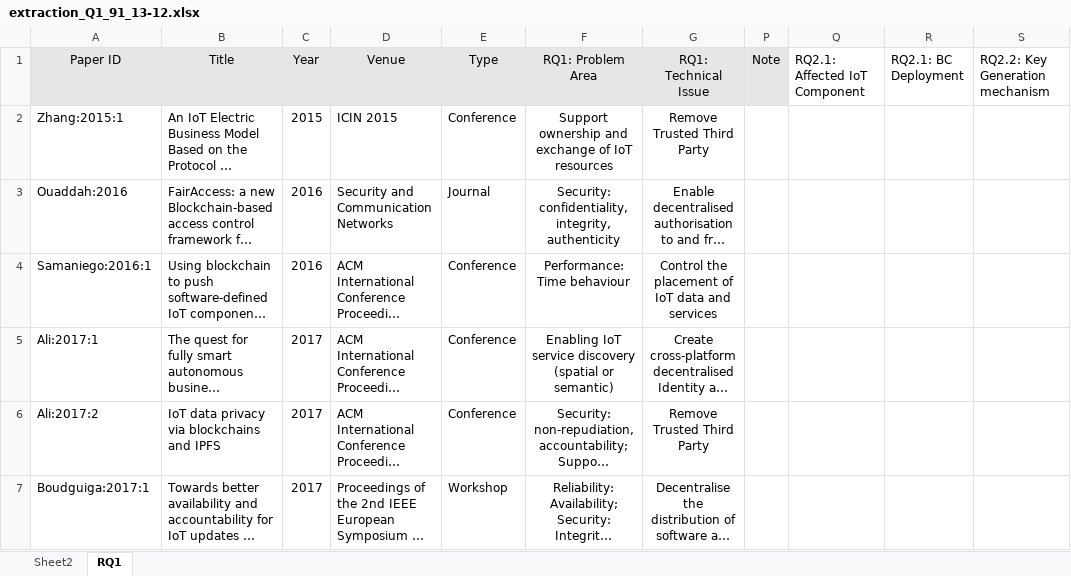
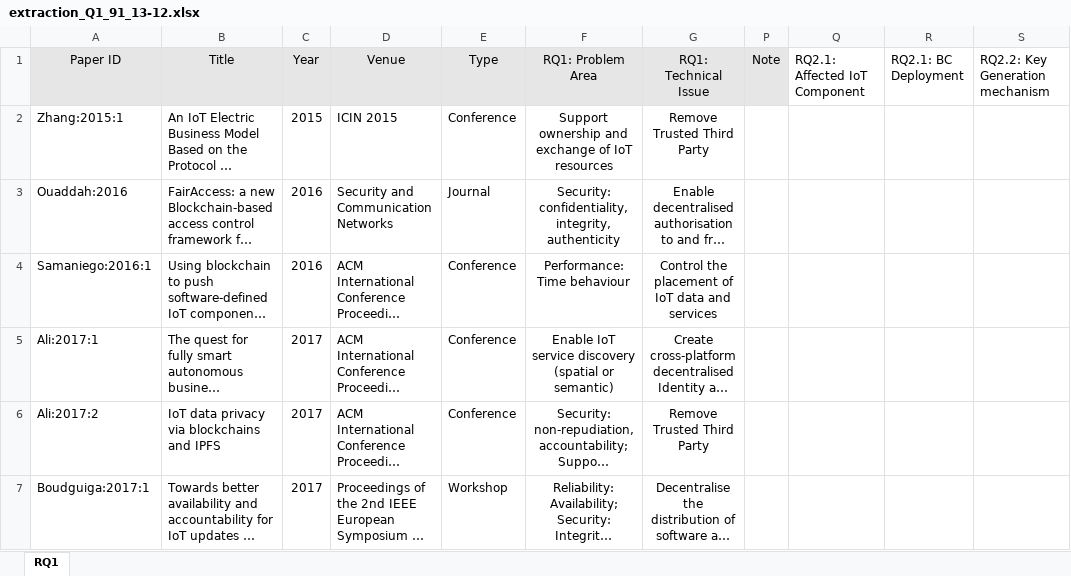
Before and after one commit to nguyentran0212/BC_IoT_SLR, an Excel workbook: Extraction/Extracted_data/raw_data/extraction_Q1_91_13-12.xlsx, sheet RQ1, drawn as a sheet; only a part is shown; long unchanged cells end in …; values as stored, in another font and other column widths than the file's, no borders; the diff covers the shown part only; the diff names each change by its address in the sheet, - before the commit and + after, or states it on an @@ line.

```diff
--- a/Extraction/Extracted_data/raw_data/extraction_Q1_91_13-12.xlsx (sheet RQ1)
+++ b/Extraction/Extracted_data/raw_data/extraction_Q1_91_13-12.xlsx (sheet RQ1)
-sheet tab: Sheet2
-F5 (RQ1: Problem Area): Enabling IoT service…
+F5 (RQ1: Problem Area): Enable IoT service…
```
Also changed, not shown: 13 edited cells elsewhere in this sheet, 6 other files.
